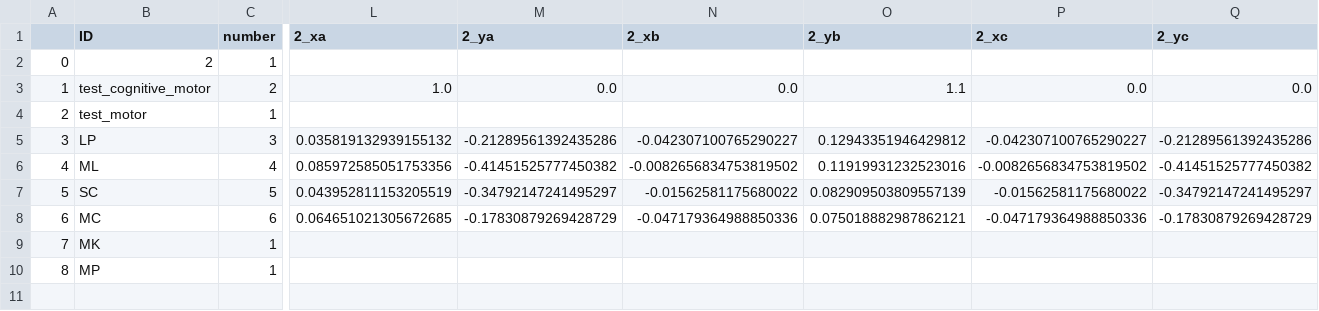
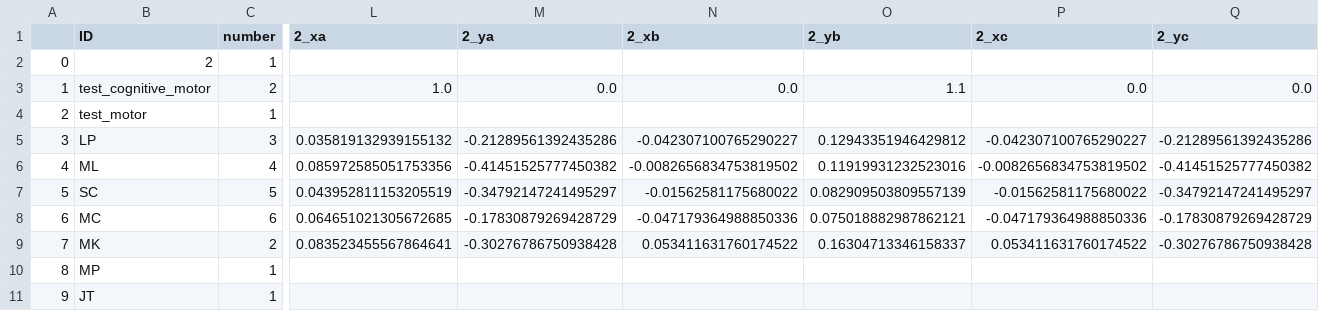
Before and after one commit to BrainTech/openbci, a CSV file: exps/ventures/data/baseline_results.csv, drawn as a sheet; only a part is shown, gaps mark what is left out; rows hold the shown columns only; the diff covers the shown part only; the diff names each change by its address in the sheet, - before the commit and + after, or states it on an @@ line.

Commit message:
add session data: JT session 1

```diff
--- a/exps/ventures/data/baseline_results.csv
+++ b/exps/ventures/data/baseline_results.csv
-C9 (number): 1
+C9 (number): 2
-L9 (2_xa): (empty)
+L9 (2_xa): 0.083523455567864641
-M9 (2_ya): (empty)
+M9 (2_ya): -0.30276786750938428
-N9 (2_xb): (empty)
+N9 (2_xb): 0.053411631760174522
-O9 (2_yb): (empty)
+O9 (2_yb): 0.16304713346158337
-P9 (2_xc): (empty)
+P9 (2_xc): 0.053411631760174522
-Q9 (2_yc): (empty)
+Q9 (2_yc): -0.30276786750938428
+row 11: 9 | JT | 1
```
Also changed, not shown: 2 edited cells elsewhere in this file, exps/ventures/data/calibration_results.csv, exps/ventures/data/calibration_results_2.csv, 1 other file.
